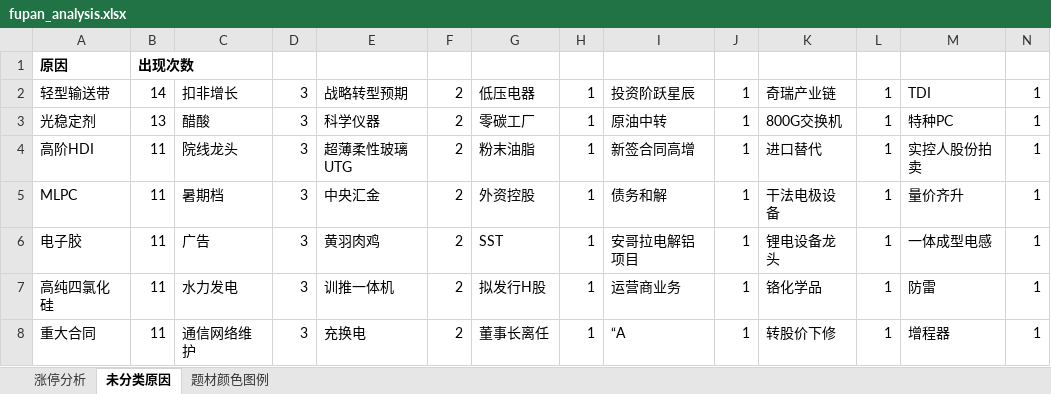
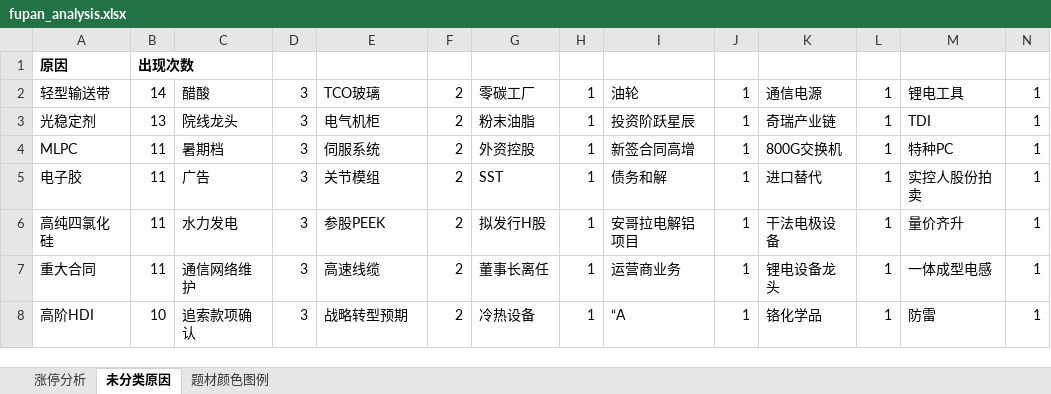
Before and after one commit to KealLiang/HardTrading, an Excel workbook: excel/fupan_analysis.xlsx, sheet 未分类原因, drawn as a sheet; only a part is shown; values as stored, in another font and other column widths than the file's, no borders; removed rows and columns are numbered as before the commit, all else as after; the diff covers the shown part only; the diff names each change by its address in the sheet, - before the commit and + after, or states it on an @@ line.

```diff
--- a/excel/fupan_analysis.xlsx (sheet 未分类原因)
+++ b/excel/fupan_analysis.xlsx (sheet 未分类原因)
-C2: 扣非增长
+C2: 醋酸
-E2: 战略转型预期
+E2: TCO玻璃
-G2: 低压电器
+G2: 零碳工厂
-I2: 投资阶跃星辰
+I2: 油轮
-K2: 奇瑞产业链
+K2: 通信电源
-M2: TDI
+M2: 锂电工具
-C3: 醋酸
+C3: 院线龙头
-E3: 科学仪器
+E3: 电气机柜
-G3: 零碳工厂
+G3: 粉末油脂
-I3: 原油中转
+I3: 投资阶跃星辰
-K3: 800G交换机
+K3: 奇瑞产业链
-M3: 特种PC
+M3: TDI
-row 4: 高阶HDI | 11 | 院线龙头 | 3 | 超薄柔性玻璃UTG | 2 | 粉末油脂 | 1 | 新签合同高增 | 1 | 进口替代 | 1 | 实控人股份拍卖 | 1
-E4: 中央汇金
+E4: 伺服系统
-I4: 债务和解
+I4: 新签合同高增
-K4: 干法电极设备
+K4: 800G交换机
-M4: 量价齐升
+M4: 特种PC
-E5: 黄羽肉鸡
+E5: 关节模组
-I5: 安哥拉电解铝项目
+I5: 债务和解
-K5: 锂电设备龙头
+K5: 进口替代
-M5: 一体成型电感
+M5: 实控人股份拍卖
-E6: 训推一体机
+E6: 参股PEEK
-I6: 运营商业务
+I6: 安哥拉电解铝项目
-K6: 铬化学品
+K6: 干法电极设备
-M6: 防雷
+M6: 量价齐升
-E7: 充换电
+E7: 高速线缆
-I7: “A
+I7: 运营商业务
-K7: 转股价下修
+K7: 锂电设备龙头
-M7: 增程器
+M7: 一体成型电感
+row 8: 高阶HDI | 10 | 追索款项确认 | 3 | 战略转型预期 | 2 | 冷热设备 | 1 | “A | 1 | 铬化学品 | 1 | 防雷 | 1
```
Also changed, not shown: 12 added rows, 13 removed rows and 1487 edited cells elsewhere in this sheet, sheet 涨停分析, sheet 题材颜色图例, excel/ladder_analysis.xlsx, excel/market_analysis.xlsx, 4 other files.
